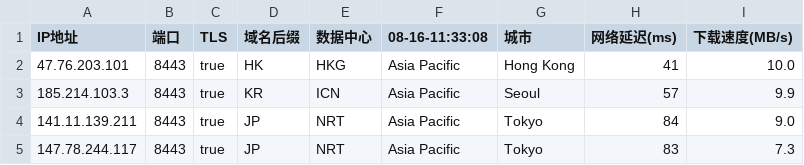
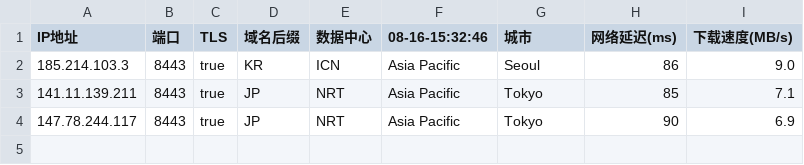
Before and after one commit to chuansuodiqiu/DownlodKV, a CSV file: 8443-bihai.csv, drawn as a sheet.

```diff
--- a/8443-bihai.csv
+++ b/8443-bihai.csv
@@ -1,5 +1,4 @@
-IP地址,端口,TLS,域名后缀,数据中心,08-16-11:33:08,城市,网络延迟(ms),下载速度(MB/s)
-47.76.203.101,8443,true,HK,HKG,Asia Pacific,Hong Kong,41,10.0
-185.214.103.3,8443,true,KR,ICN,Asia Pacific,Seoul,57,9.9
-141.11.139.211,8443,true,JP,NRT,Asia Pacific,Tokyo,84,9.0
-147.78.244.117,8443,true,JP,NRT,Asia Pacific,Tokyo,83,7.3
+IP地址,端口,TLS,域名后缀,数据中心,08-16-15:32:46,城市,网络延迟(ms),下载速度(MB/s)
+185.214.103.3,8443,true,KR,ICN,Asia Pacific,Seoul,86,9.0
+141.11.139.211,8443,true,JP,NRT,Asia Pacific,Tokyo,85,7.1
+147.78.244.117,8443,true,JP,NRT,Asia Pacific,Tokyo,90,6.9
```
Also changed, not shown: 2053-bihai.csv, 4 other files.
